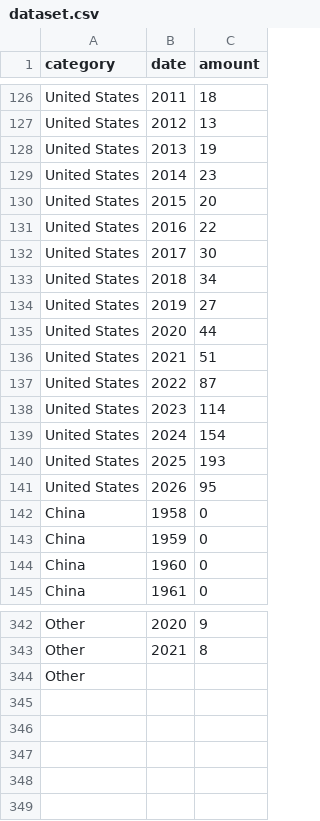
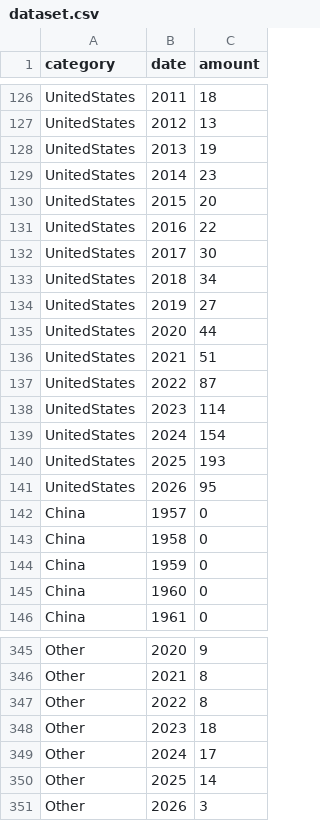
Before and after one commit to charcoalcharts/rocket-launchers, a CSV file: dataset.csv, drawn as a sheet; only a part is shown, gaps mark what is left out; addresses are those after the commit; the diff covers the shown part only; the diff names each change by its address in the sheet, - before the commit and + after, or states it on an @@ line.

```diff
--- a/dataset.csv
+++ b/dataset.csv
-A126:A141 (category): United States
+A126:A141 (category): UnitedStates
+row 142: China | 1957 | 0
-B347 (date): (empty)
+B347 (date): 2022
-C347 (amount): (empty)
+C347 (amount): 8
+row 348: Other | 2023 | 18
+row 349: Other | 2024 | 17
+row 350: Other | 2025 | 14
+row 351: Other | 2026 | 3
```
Also changed, not shown: 2 added rows and 54 edited cells elsewhere in this file.
